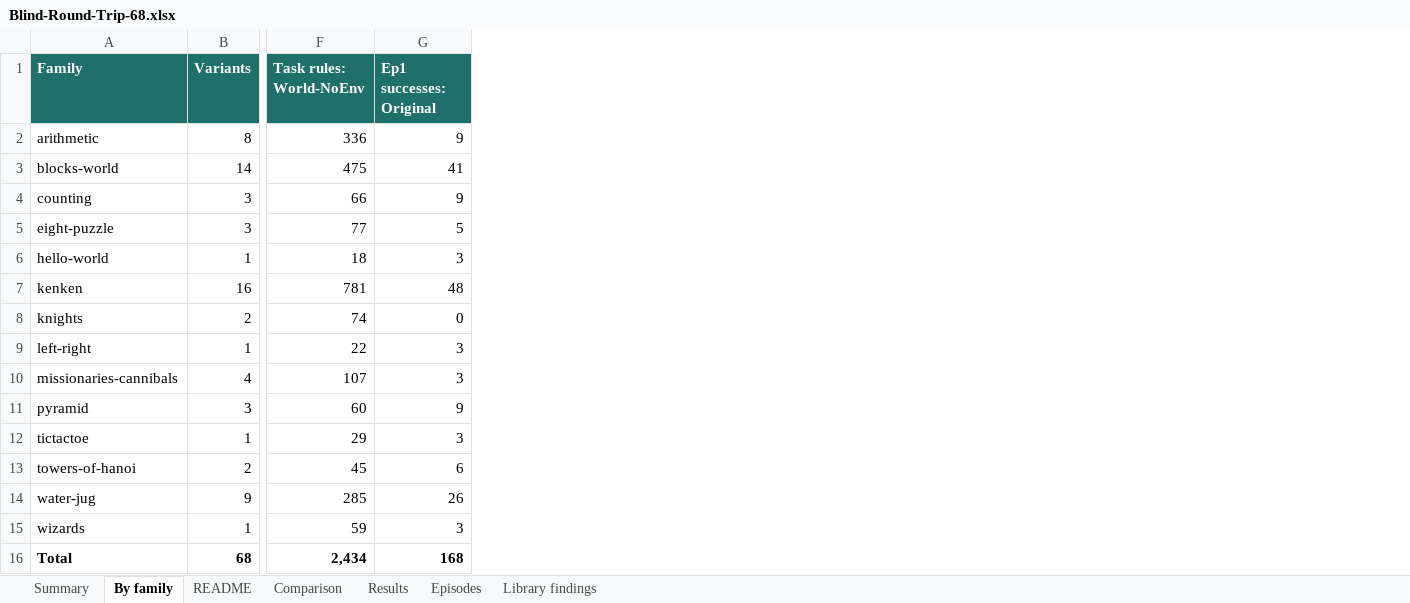
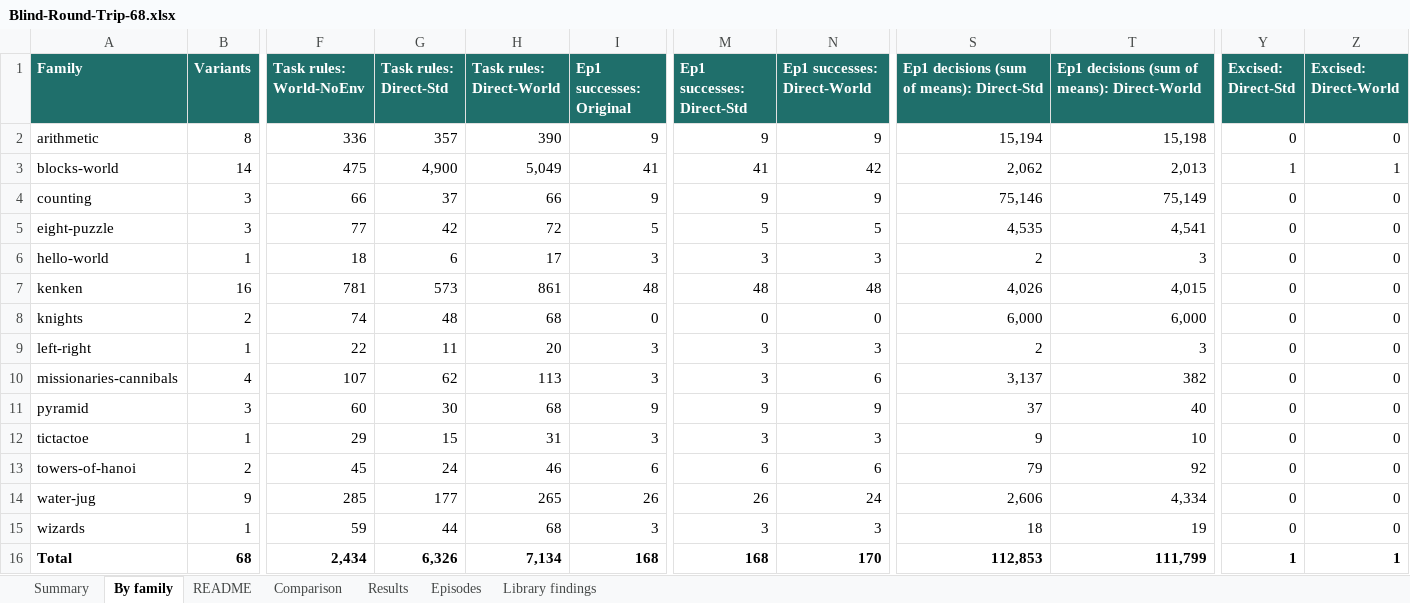
Before and after one commit to SoarGroup/Soar-Lean-Agents, an Excel workbook: STEP6/Blind-Round-Trip-68.xlsx, sheet By family, drawn as a sheet; only a part is shown, gaps mark what is left out; values as stored, in another font and other column widths than the file's, no borders; the diff names each change by its address in the sheet, - before the commit and + after, or states it on an @@ line.

```diff
--- a/STEP6/Blind-Round-Trip-68.xlsx (sheet By family)
+++ b/STEP6/Blind-Round-Trip-68.xlsx (sheet By family)
+column G (Task rules: Direct-Std), rows 2-16: 357 | 4,900 | 37 | 42 | 6 | 573 | 48 | 11 | 62 | 30 | 15 | 24 | 177 | 44 | 6,326
+column H (Task rules: Direct-World), rows 2-16: 390 | 5,049 | 66 | 72 | 17 | 861 | 68 | 20 | 113 | 68 | 31 | 46 | 265 | 68 | 7,134
+column M (Ep1 successes: Direct-Std), rows 2-16: 9 | 41 | 9 | 5 | 3 | 48 | 0 | 3 | 3 | 9 | 3 | 6 | 26 | 3 | 168
+column N (Ep1 successes: Direct-World), rows 2-16: 9 | 42 | 9 | 5 | 3 | 48 | 0 | 3 | 6 | 9 | 3 | 6 | 24 | 3 | 170
+column S, rows 1-16: Ep1 decisions (sum of means): Direct-Std | 15,194 | 2,062 | 75,146 | 4,535 | 2 | 4,026 | 6,000 | 2 | 3,137 | 37 | 9 | 79 | 2,606 | 18 | 112,853
+column T, rows 1-16: Ep1 decisions (sum of means): Direct-World | 15,198 | 2,013 | 75,149 | 4,541 | 3 | 4,015 | 6,000 | 3 | 382 | 40 | 10 | 92 | 4,334 | 19 | 111,799
+column Y (Excised: Direct-Std), rows 2-16: 0 | 1 | 0 | 0 | 0 | 0 | 0 | 0 | 0 | 0 | 0 | 0 | 0 | 0 | 1
+column Z (Excised: Direct-World), rows 2-16: 0 | 1 | 0 | 0 | 0 | 0 | 0 | 0 | 0 | 0 | 0 | 0 | 0 | 0 | 1
```
Also changed, not shown: sheet Episodes, sheet Results, sheet Comparison, sheet Library findings, sheet Summary, sheet README, formulas that keep their value, Soar-Conventions.xlsx, World-Conventions.xlsx, 25 other files.
